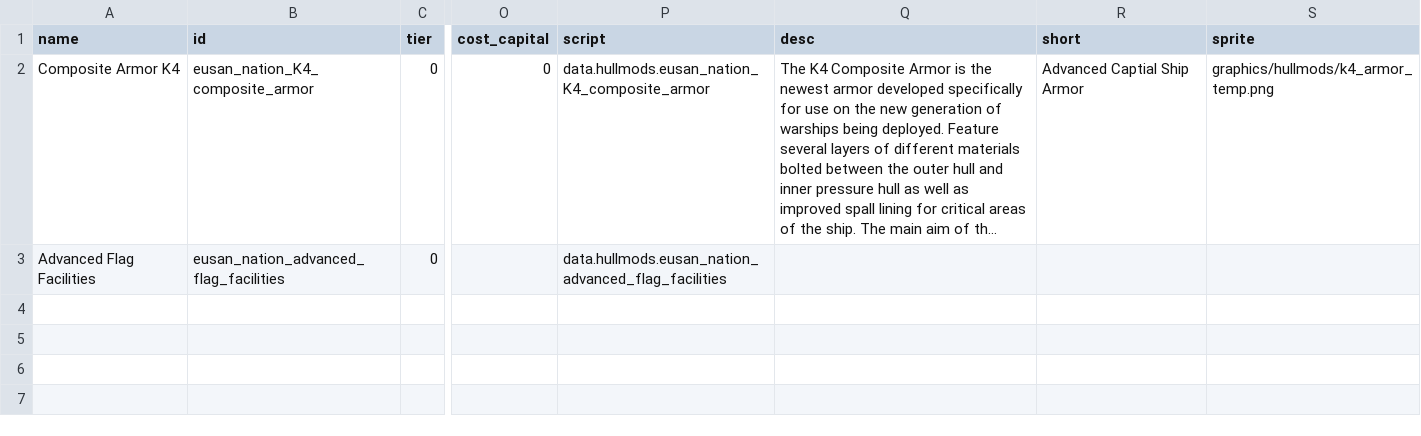
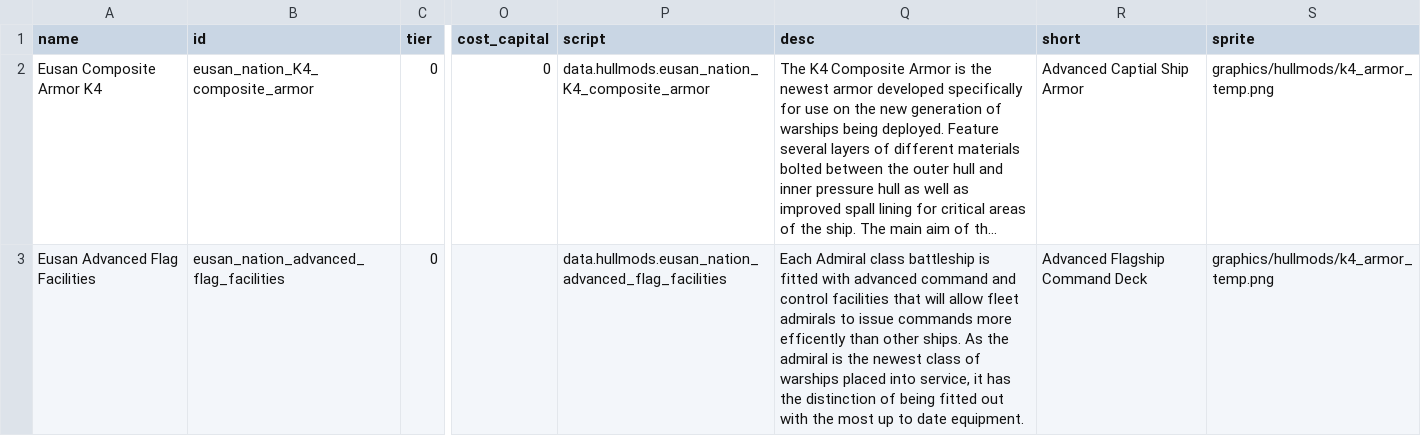
Before and after one commit to naslee2/SignalisMod, a CSV file: bin/data/hullmods/hull_mods.csv, drawn as a sheet; only a part is shown, gaps mark what is left out; long unchanged cells end in …; the diff covers the shown part only; the diff names each change by its address in the sheet, - before the commit and + after, or states it on an @@ line.

Commit message:
updated ew suite hullmod

```diff
--- a/bin/data/hullmods/hull_mods.csv
+++ b/bin/data/hullmods/hull_mods.csv
-A2 (name): Composite Armor K4
+A2 (name): Eusan Composite Armor K4
-A3 (name): Advanced Flag Facilities
+A3 (name): Eusan Advanced Flag Facilities
-Q3 (desc): (empty)
+Q3 (desc): Each Admiral class battleship is fitted with advanced command and control facilities that will allow fleet admirals to issue commands more efficently than other ships. As the admiral is the newest class of warships placed into service, it has the distinction of being fitted out with the most up to date equipment.
-R3 (short): (empty)
+R3 (short): Advanced Flagship Command Deck
-S3 (sprite): (empty)
+S3 (sprite): graphics/hullmods/k4_armor_temp.png
```
Also changed, not shown: 1 added row elsewhere in this file, data/hullmods/hull_mods.csv, 4 other files.
